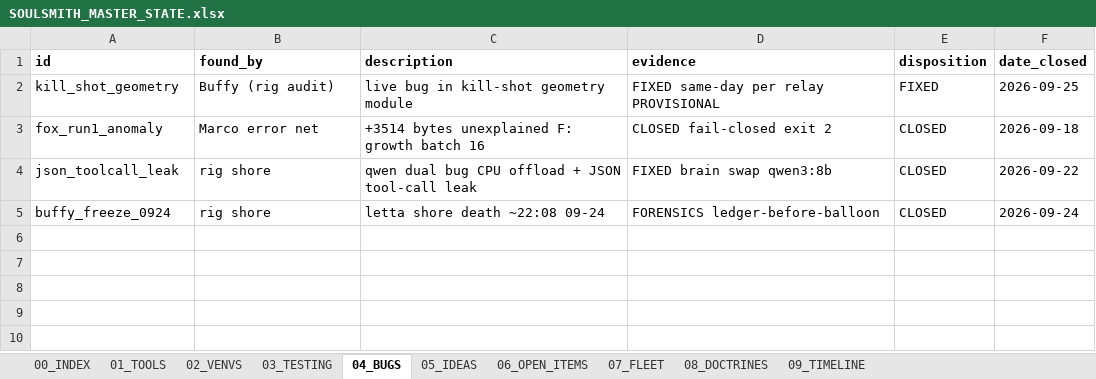
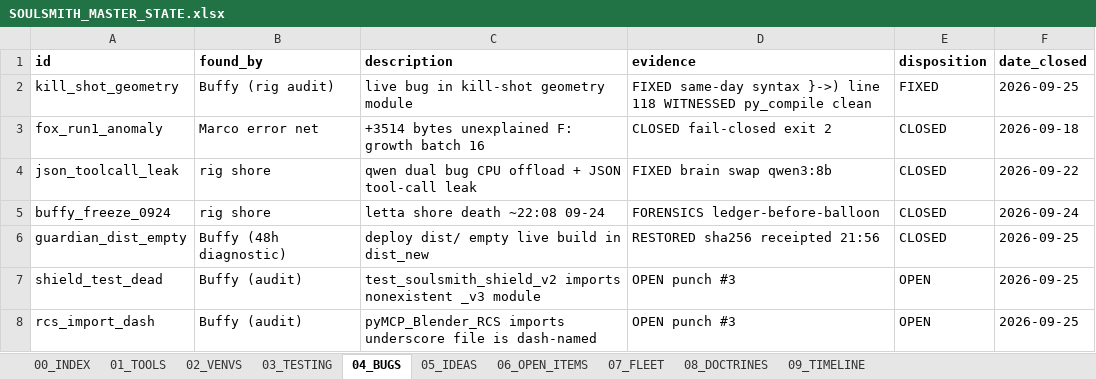
Before and after one commit to KaptKolostomy/postal_lane, an Excel workbook: liber_status/SOULSMITH_MASTER_STATE.xlsx, sheet 04_BUGS, drawn as a sheet; values as stored, in another font and other column widths than the file's, no borders; the diff names each change by its address in the sheet, - before the commit and + after, or states it on an @@ line.

```diff
--- a/liber_status/SOULSMITH_MASTER_STATE.xlsx (sheet 04_BUGS)
+++ b/liber_status/SOULSMITH_MASTER_STATE.xlsx (sheet 04_BUGS)
-D2 (evidence): FIXED same-day per relay PROVISIONAL
+D2 (evidence): FIXED same-day syntax }->) line 118 WITNESSED py_compile clean
+row 6: guardian_dist_empty | Buffy (48h diagnostic) | deploy dist/ empty live build in dist_new | RESTORED sha256 receipted 21:56 | CLOSED | 2026-09-25
+row 7: shield_test_dead | Buffy (audit) | test_soulsmith_shield_v2 imports nonexistent _v3 module | OPEN punch #3 | OPEN | 2026-09-25
+row 8: rcs_import_dash | Buffy (audit) | pyMCP_Blender_RCS imports underscore file is dash-named | OPEN punch #3 | OPEN | 2026-09-25
```
Also changed, not shown: sheet 05_IDEAS, sheet 06_OPEN_ITEMS, sheet 00_INDEX, 4 other files.
